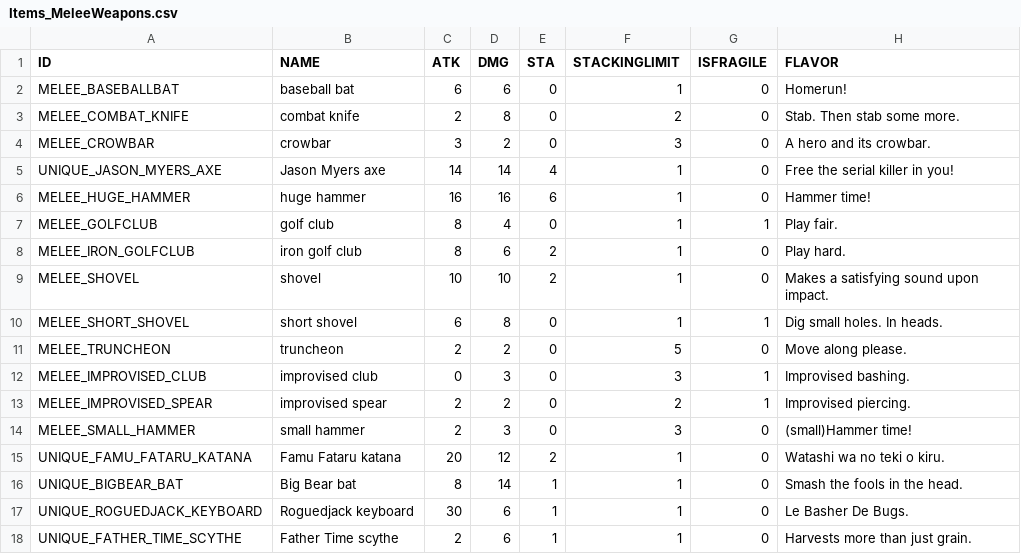
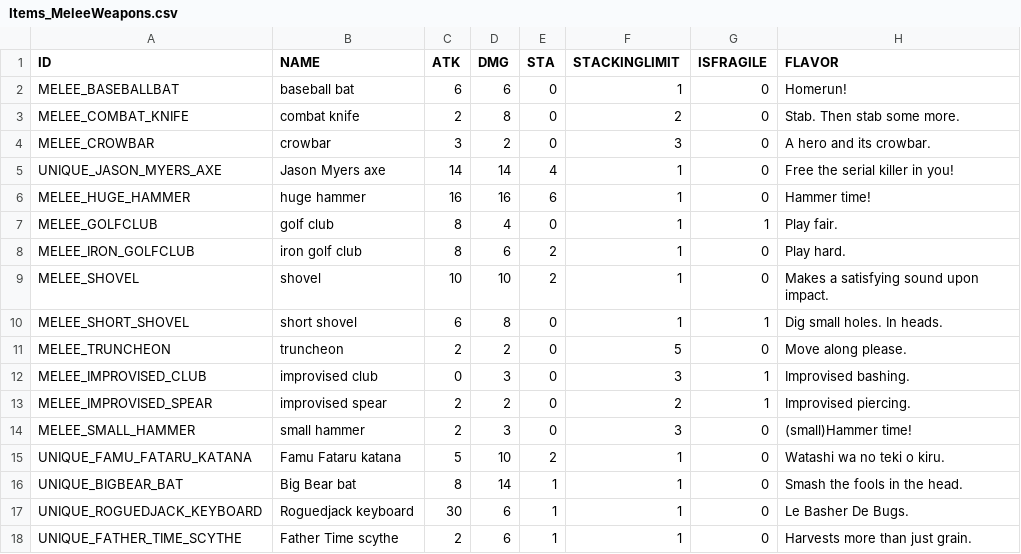
Before and after one commit to zaimoni/RSRevived, a CSV file: PreRelease/Resources/Data/Items_MeleeWeapons.csv, drawn as a sheet.

Commit message:
convert Famu Fataru katana to martial arts weapon

```diff
--- a/PreRelease/Resources/Data/Items_MeleeWeapons.csv
+++ b/PreRelease/Resources/Data/Items_MeleeWeapons.csv
@@ -14,3 +14,3 @@
 "MELEE_SMALL_HAMMER","small hammer",2,3,0,3,0,"(small)Hammer time!"
-"UNIQUE_FAMU_FATARU_KATANA","Famu Fataru katana",20,12,2,1,0,"Watashi wa no teki o kiru."
+"UNIQUE_FAMU_FATARU_KATANA","Famu Fataru katana",5,10,2,1,0,"Watashi wa no teki o kiru."
 "UNIQUE_BIGBEAR_BAT","Big Bear bat",8,14,1,1,0,"Smash the fools in the head."
```
Also changed, not shown: 2 other files.
